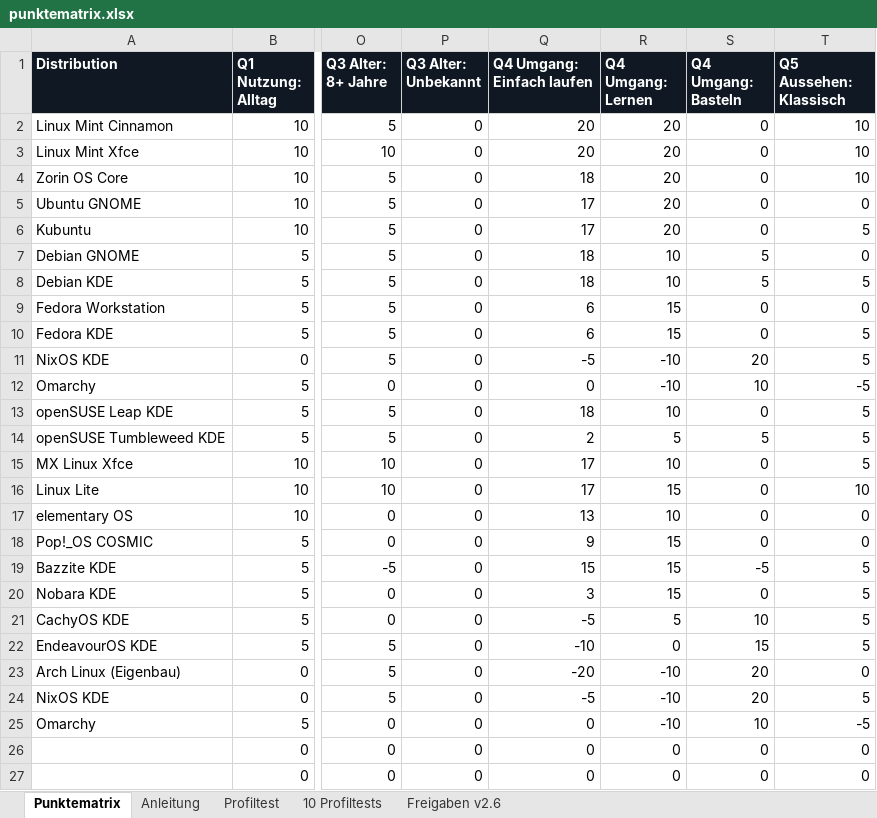
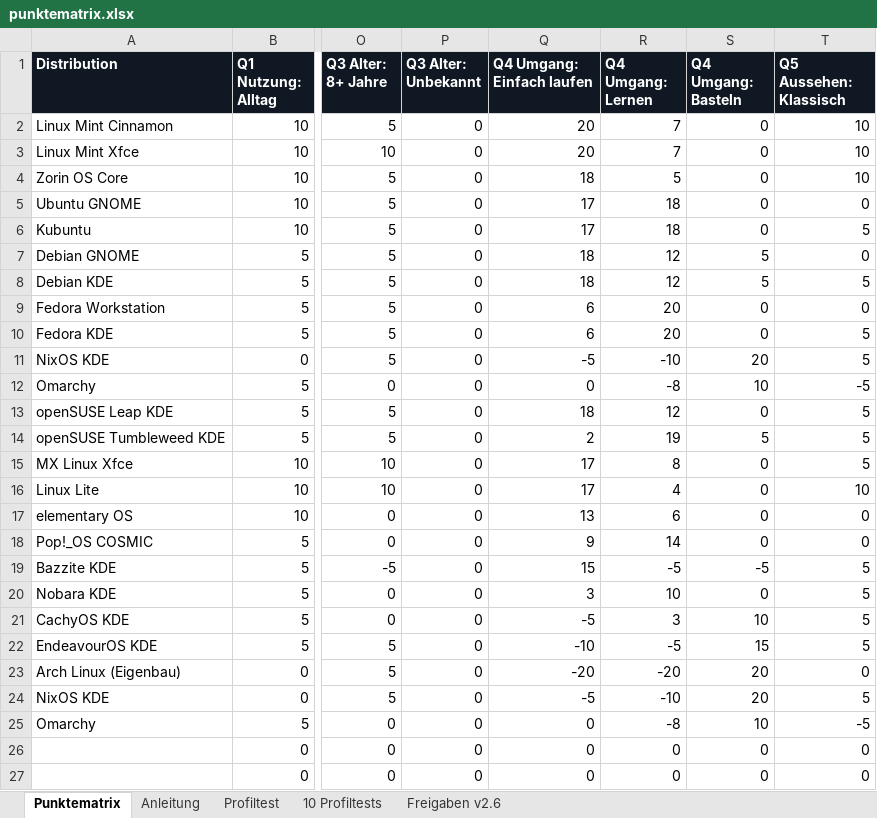
Before and after one commit to ff4f-git/distrochooser, an Excel workbook: data/punktematrix.xlsx, sheet Punktematrix, drawn as a sheet; only a part is shown, gaps mark what is left out; values as stored, in another font and other column widths than the file's, no borders; conditional formats not drawn; the diff names each change by its address in the sheet, - before the commit and + after, or states it on an @@ line.

```diff
--- a/data/punktematrix.xlsx (sheet Punktematrix)
+++ b/data/punktematrix.xlsx (sheet Punktematrix)
-R2:R3 (Q4 Umgang: Lernen): 20
+R2:R3 (Q4 Umgang: Lernen): 7
-R4 (Q4 Umgang: Lernen): 20
+R4 (Q4 Umgang: Lernen): 5
-R5:R6 (Q4 Umgang: Lernen): 20
+R5:R6 (Q4 Umgang: Lernen): 18
-R7:R8 (Q4 Umgang: Lernen): 10
+R7:R8 (Q4 Umgang: Lernen): 12
-R9:R10 (Q4 Umgang: Lernen): 15
+R9:R10 (Q4 Umgang: Lernen): 20
-R12 (Q4 Umgang: Lernen): -10
+R12 (Q4 Umgang: Lernen): -8
-R13 (Q4 Umgang: Lernen): 10
+R13 (Q4 Umgang: Lernen): 12
-R14 (Q4 Umgang: Lernen): 5
+R14 (Q4 Umgang: Lernen): 19
-R15 (Q4 Umgang: Lernen): 10
+R15 (Q4 Umgang: Lernen): 8
-R16 (Q4 Umgang: Lernen): 15
+R16 (Q4 Umgang: Lernen): 4
-R17 (Q4 Umgang: Lernen): 10
+R17 (Q4 Umgang: Lernen): 6
-R18 (Q4 Umgang: Lernen): 15
+R18 (Q4 Umgang: Lernen): 14
-R19 (Q4 Umgang: Lernen): 15
+R19 (Q4 Umgang: Lernen): -5
-R20 (Q4 Umgang: Lernen): 15
+R20 (Q4 Umgang: Lernen): 10
-R21 (Q4 Umgang: Lernen): 5
+R21 (Q4 Umgang: Lernen): 3
-R22 (Q4 Umgang: Lernen): 0
+R22 (Q4 Umgang: Lernen): -5
-R23 (Q4 Umgang: Lernen): -10
+R23 (Q4 Umgang: Lernen): -20
-R25 (Q4 Umgang: Lernen): -10
+R25 (Q4 Umgang: Lernen): -8
```
Also changed, not shown: sheet Anleitung, 5 other files.
